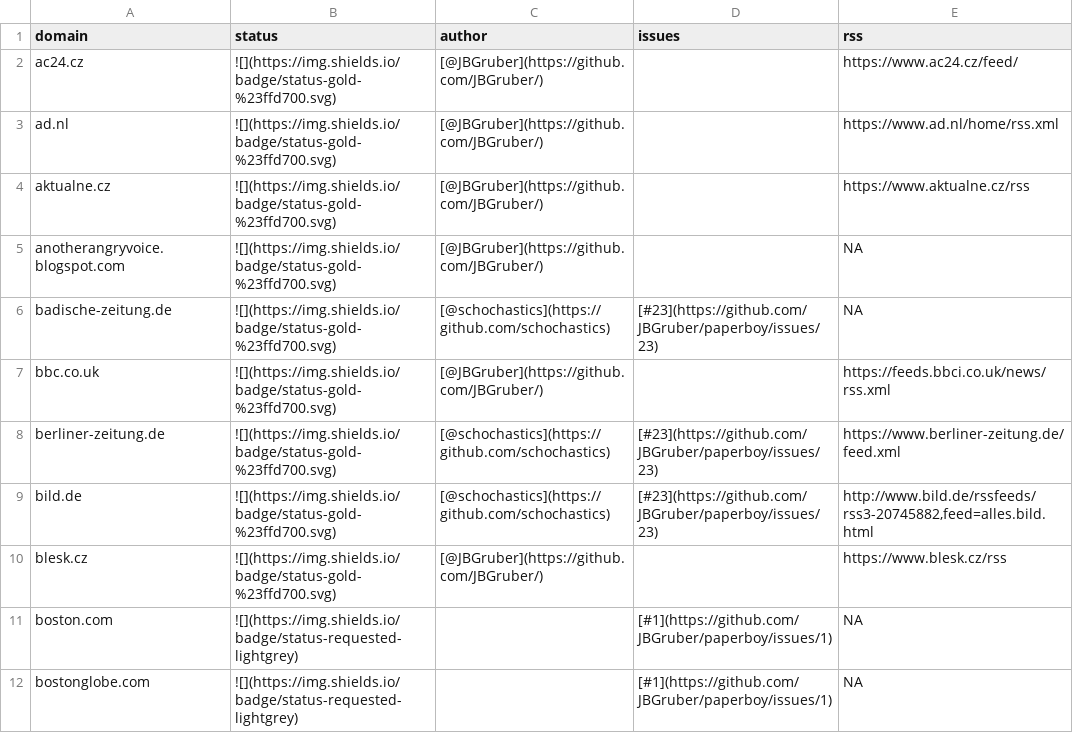
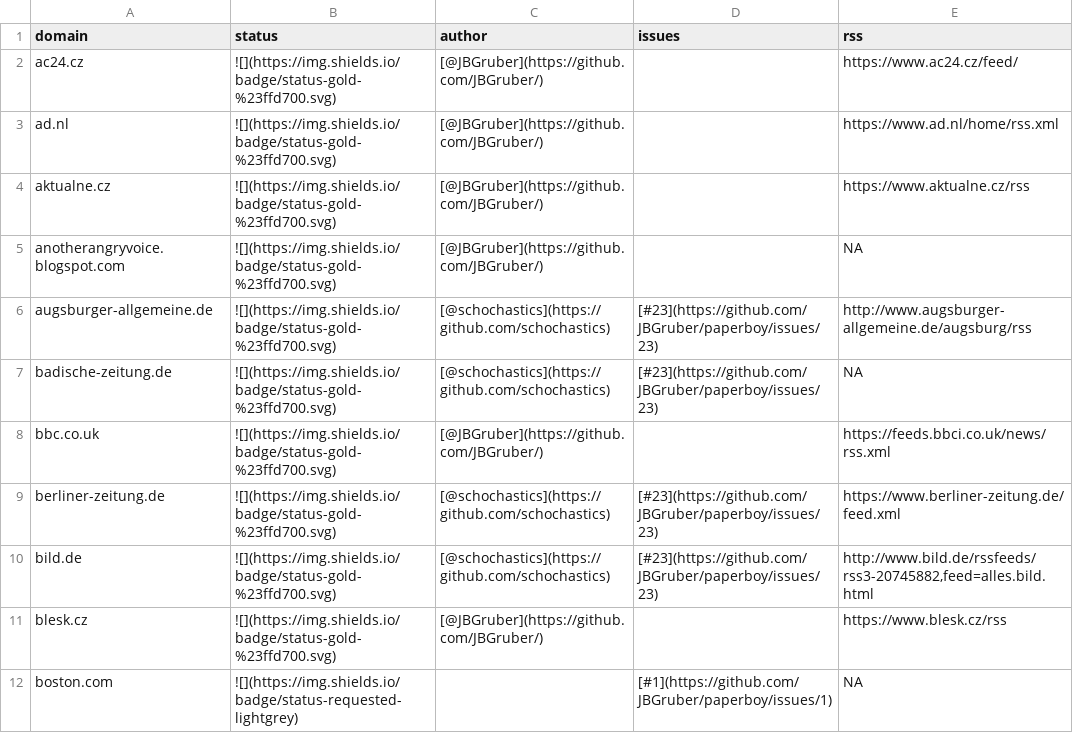
Before and after one commit to JBGruber/paperboy, a CSV file: inst/status.csv, drawn as a sheet; only a part is shown; the shorter side is filled out with more unchanged rows.

Commit message:
added augsburger-allgemeine.de

```diff
--- a/inst/status.csv
+++ b/inst/status.csv
@@ -5,2 +5,3 @@
 "anotherangryvoice.blogspot.com","![](https://img.shields.io/badge/status-gold-%23ffd700.svg)","[@JBGruber](https://github.com/JBGruber/)","",NA
+"augsburger-allgemeine.de","![](https://img.shields.io/badge/status-gold-%23ffd700.svg)","[@schochastics](https://github.com/schochastics)","[#23](https://github.com/JBGruber/paperboy/issues/23)", "http://www.augsburger-allgemeine.de/augsburg/rss"
 "badische-zeitung.de","![](https://img.shields.io/badge/status-gold-%23ffd700.svg)","[@schochastics](https://github.com/schochastics)","[#23](https://github.com/JBGruber/paperboy/issues/23)",NA
```
Also changed, not shown: 2 other files.
